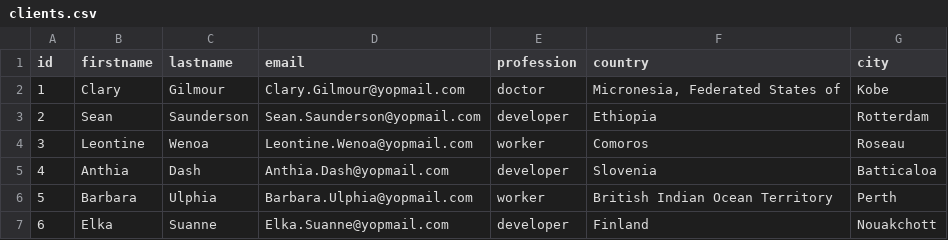
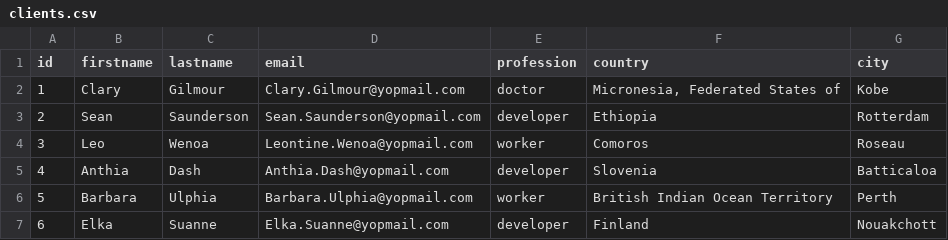
Before and after one commit to SteveCaron/premier-projet-data, a CSV file: clients.csv, drawn as a sheet; only a part is shown.

Commit message:
Changer le prenom de la ligne 4

```diff
--- a/clients.csv
+++ b/clients.csv
@@ -3,3 +3,3 @@ id,firstname,lastname,email,profession,country,city
 2,Sean,Saunderson,Sean.Saunderson@yopmail.com,developer,Ethiopia,Rotterdam
-3,Leontine,Wenoa,Leontine.Wenoa@yopmail.com,worker,Comoros,Roseau
+3,Leo,Wenoa,Leontine.Wenoa@yopmail.com,worker,Comoros,Roseau
 4,Anthia,Dash,Anthia.Dash@yopmail.com,developer,Slovenia,Batticaloa
```
